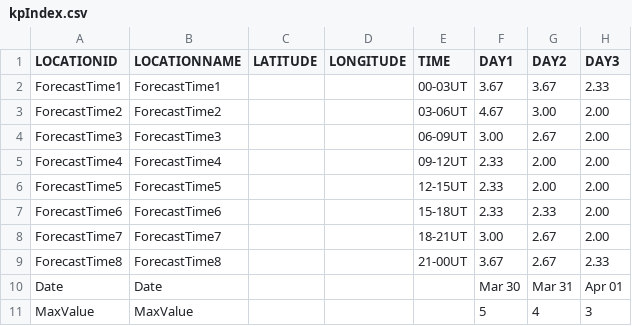
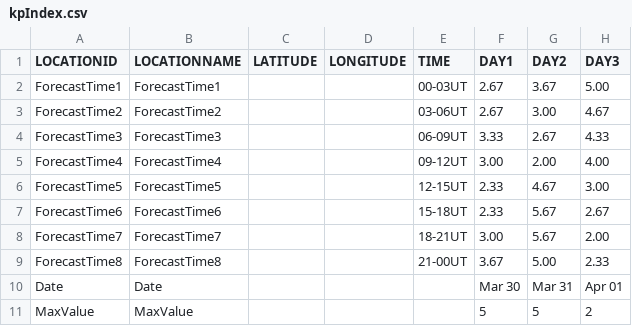
Before and after one commit to theweatherman561/cpcTeleconnectionNavCSV, a CSV file: kpIndex.csv, drawn as a sheet.

Commit message:
updated files

```diff
--- a/kpIndex.csv
+++ b/kpIndex.csv
@@ -1,11 +1,11 @@
 LOCATIONID,LOCATIONNAME,LATITUDE,LONGITUDE,TIME,DAY1,DAY2,DAY3
-ForecastTime1,ForecastTime1,,,00-03UT,3.67,3.67,2.33
-ForecastTime2,ForecastTime2,,,03-06UT,4.67,3.00,2.00
-ForecastTime3,ForecastTime3,,,06-09UT,3.00,2.67,2.00
-ForecastTime4,ForecastTime4,,,09-12UT,2.33,2.00,2.00
-ForecastTime5,ForecastTime5,,,12-15UT,2.33,2.00,2.00
-ForecastTime6,ForecastTime6,,,15-18UT,2.33,2.33,2.00
-ForecastTime7,ForecastTime7,,,18-21UT,3.00,2.67,2.00
-ForecastTime8,ForecastTime8,,,21-00UT,3.67,2.67,2.33
+ForecastTime1,ForecastTime1,,,00-03UT,2.67,3.67,5.00
+ForecastTime2,ForecastTime2,,,03-06UT,2.67,3.00,4.67
+ForecastTime3,ForecastTime3,,,06-09UT,3.33,2.67,4.33
+ForecastTime4,ForecastTime4,,,09-12UT,3.00,2.00,4.00
+ForecastTime5,ForecastTime5,,,12-15UT,2.33,4.67,3.00
+ForecastTime6,ForecastTime6,,,15-18UT,2.33,5.67,2.67
+ForecastTime7,ForecastTime7,,,18-21UT,3.00,5.67,2.00
+ForecastTime8,ForecastTime8,,,21-00UT,3.67,5.00,2.33
 Date,Date,,,,Mar 30,Mar 31,Apr 01
-MaxValue,MaxValue,,,,5,4,3
+MaxValue,MaxValue,,,,5,5,2
```
